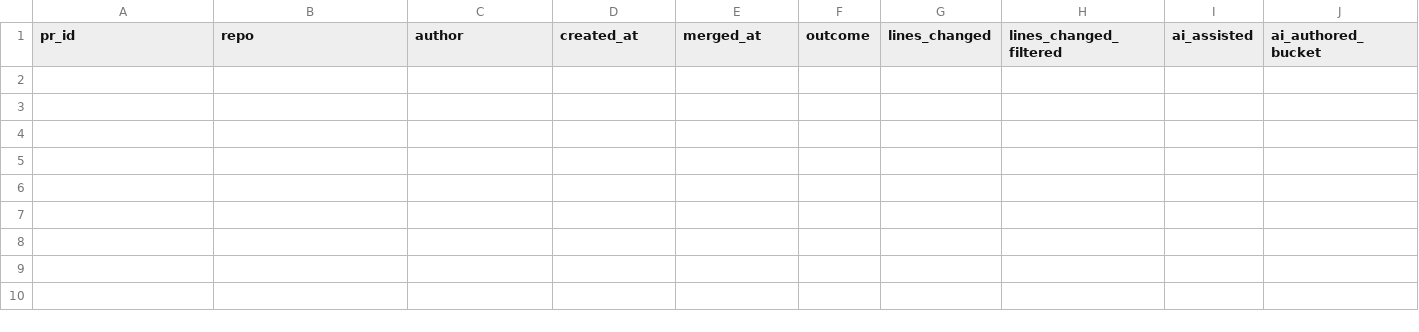
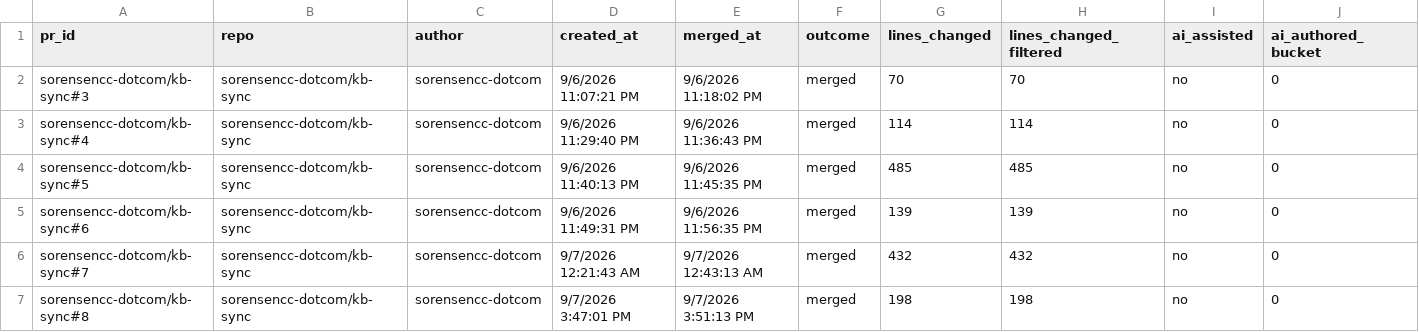
Before and after one commit to sorensencc-dotcom/kb-sync, a CSV file: modules/review-capacity/review-capacity-baseline.csv, drawn as a sheet; only a part is shown; rows hold the shown columns only; the diff names each change by its address in the sheet, - before the commit and + after, or states it on an @@ line.

```diff
--- a/modules/review-capacity/review-capacity-baseline.csv
+++ b/modules/review-capacity/review-capacity-baseline.csv
+row 2: sorensencc-dotcom/kb-sync#3 | sorensencc-dotcom/kb-sync | sorensencc-dotcom | 9/6/2026 11:07:21 PM | 9/6/2026 11:18:02 PM | merged | 70 | 70 | no | 0
+row 3: sorensencc-dotcom/kb-sync#4 | sorensencc-dotcom/kb-sync | sorensencc-dotcom | 9/6/2026 11:29:40 PM | 9/6/2026 11:36:43 PM | merged | 114 | 114 | no | 0
+row 4: sorensencc-dotcom/kb-sync#5 | sorensencc-dotcom/kb-sync | sorensencc-dotcom | 9/6/2026 11:40:13 PM | 9/6/2026 11:45:35 PM | merged | 485 | 485 | no | 0
+row 5: sorensencc-dotcom/kb-sync#6 | sorensencc-dotcom/kb-sync | sorensencc-dotcom | 9/6/2026 11:49:31 PM | 9/6/2026 11:56:35 PM | merged | 139 | 139 | no | 0
+row 6: sorensencc-dotcom/kb-sync#7 | sorensencc-dotcom/kb-sync | sorensencc-dotcom | 9/7/2026 12:21:43 AM | 9/7/2026 12:43:13 AM | merged | 432 | 432 | no | 0
+row 7: sorensencc-dotcom/kb-sync#8 | sorensencc-dotcom/kb-sync | sorensencc-dotcom | 9/7/2026 3:47:01 PM | 9/7/2026 3:51:13 PM | merged | 198 | 198 | no | 0
```
